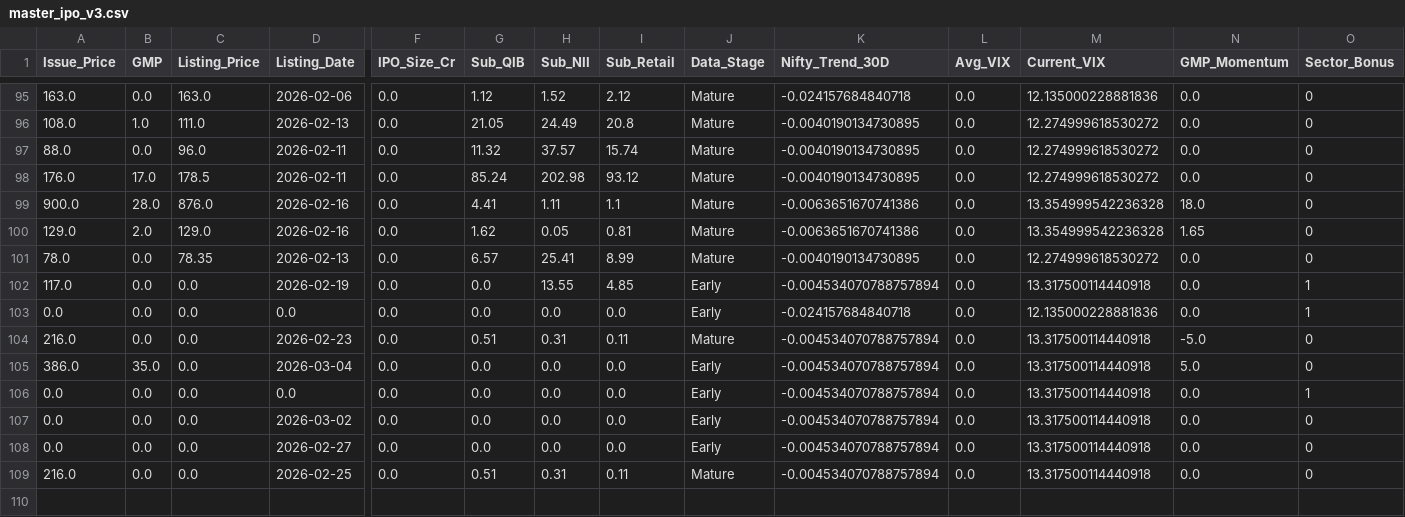
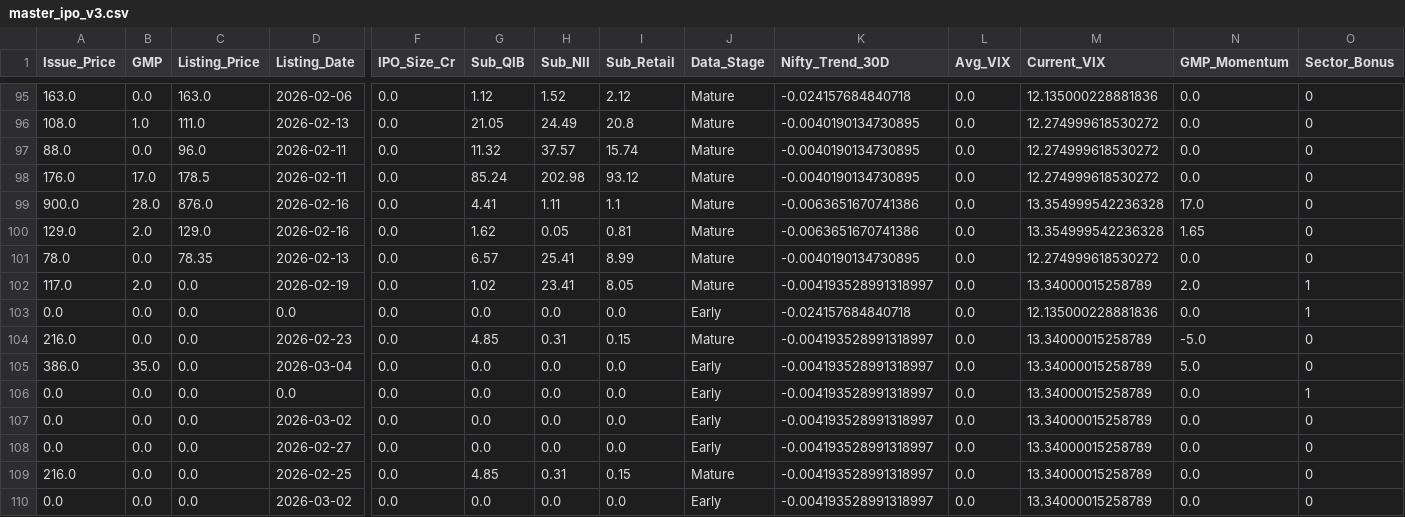
Before and after one commit to RaghavKothari1111/Ai-ipo-predictor, a CSV file: data/master_ipo_v3.csv, drawn as a sheet; only a part is shown, gaps mark what is left out; rows hold the shown columns only; the diff names each change by its address in the sheet, - before the commit and + after, or states it on an @@ line.

```diff
--- a/data/master_ipo_v3.csv
+++ b/data/master_ipo_v3.csv
-N99 (GMP_Momentum): 18.0
+N99 (GMP_Momentum): 17.0
-B102 (GMP): 0.0
+B102 (GMP): 2.0
-G102 (Sub_QIB): 0.0
+G102 (Sub_QIB): 1.02
-H102 (Sub_NII): 13.55
+H102 (Sub_NII): 23.41
-I102 (Sub_Retail): 4.85
+I102 (Sub_Retail): 8.05
-J102 (Data_Stage): Early
+J102 (Data_Stage): Mature
-K102 (Nifty_Trend_30D): -0.004534070788757894
+K102 (Nifty_Trend_30D): -0.004193528991318997
-M102 (Current_VIX): 13.317500114440918
+M102 (Current_VIX): 13.34000015258789
-N102 (GMP_Momentum): 0.0
+N102 (GMP_Momentum): 2.0
-G104 (Sub_QIB): 0.51
+G104 (Sub_QIB): 4.85
-I104 (Sub_Retail): 0.11
+I104 (Sub_Retail): 0.15
-K104:K109 (Nifty_Trend_30D): -0.004534070788757894
+K104:K109 (Nifty_Trend_30D): -0.004193528991318997
-M104:M109 (Current_VIX): 13.317500114440918
+M104:M109 (Current_VIX): 13.34000015258789
-G109 (Sub_QIB): 0.51
+G109 (Sub_QIB): 4.85
-I109 (Sub_Retail): 0.11
+I109 (Sub_Retail): 0.15
+row 110: 0.0 | 0.0 | 0.0 | 2026-03-02 | 0.0 | 0.0 | 0.0 | 0.0 | Early | -0.004193528991318997 | 0.0 | 13.34000015258789 | 0.0 | 0
```
Also changed, not shown: data/gmp_history.csv, data/latest_predictions.csv, 1 other file.
